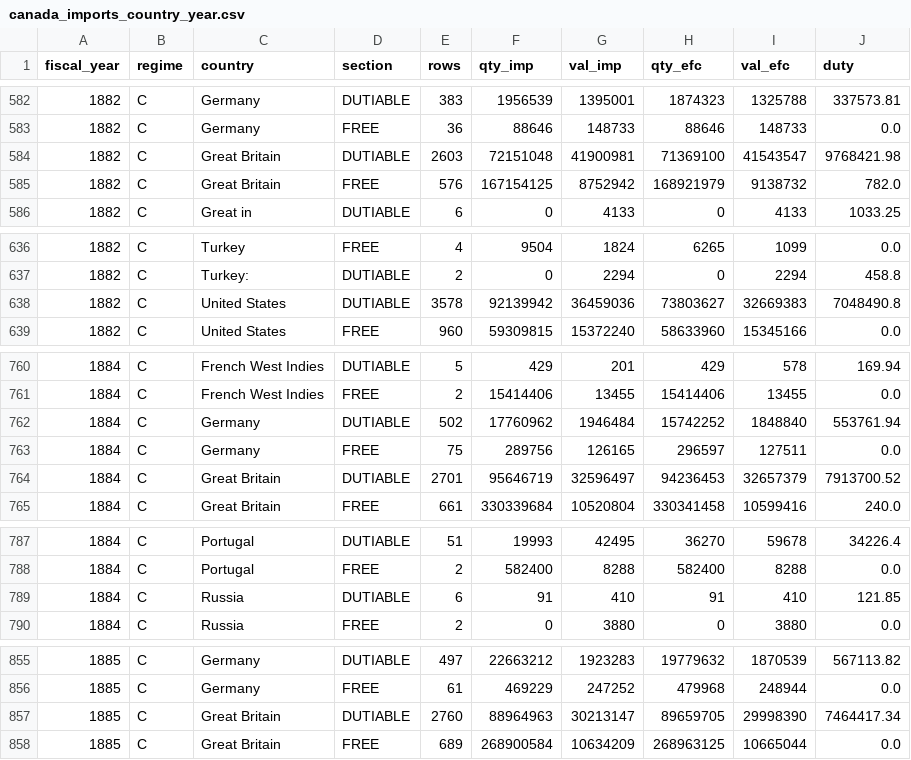
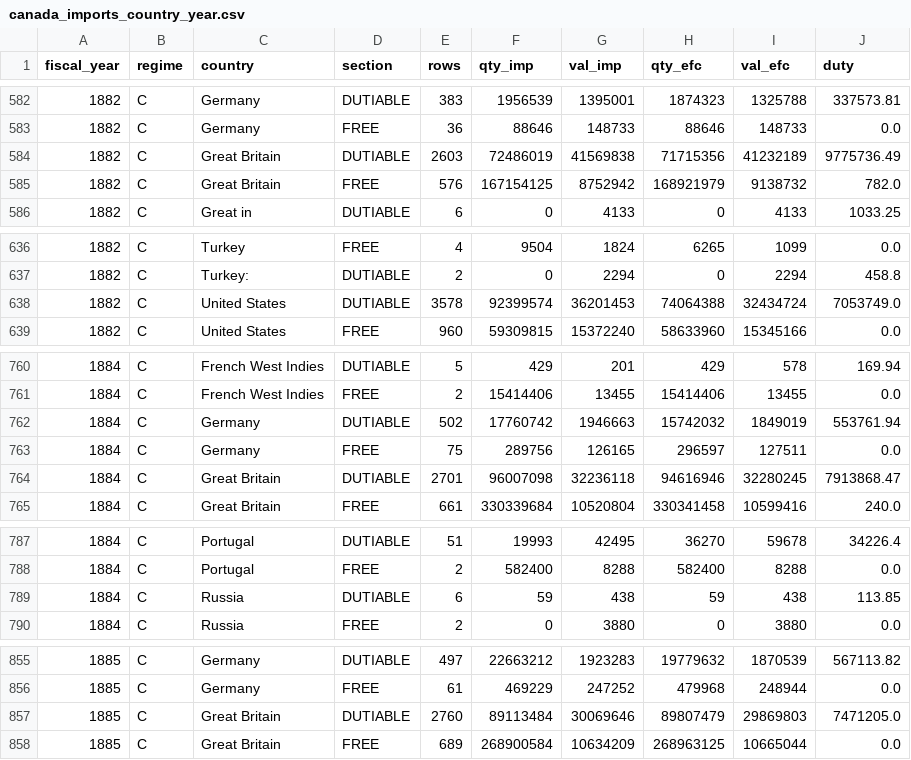
Before and after one commit to jburnford/uk-trade-db, a CSV file: exports/canada_imports_country_year.csv, drawn as a sheet; only a part is shown, gaps mark what is left out; the diff covers the shown part only.

Commit message:
Canada imports: value-column-lost generalised — unit tokens in BOTH quantity slots with a duty ratio no ad valorem rate explains (starch 2c/lb, canned fruit 3c/lb) mark the numbers as quantities, and the rest of the block follows by duty rate (±25%); 3-token fused 'value duty-dollars duty-cents' cell split with a duty/value sanity bound. Over-closure 5.6M -> 3.4M; 61 cells better / 35 worse (the worse are rows whose duty is EXACTLY 2c/lb of the 'value' — quantities by arithmetic; the abstract oracle is masked by other errors there)

```diff
--- a/exports/canada_imports_country_year.csv
+++ b/exports/canada_imports_country_year.csv
@@ -583,3 +583,3 @@ fiscal_year,regime,country,section,rows,qty_imp,val_imp,qty_efc,val_efc,duty
 1882,C,Germany,FREE,36,88646,148733,88646,148733,0.0
-1882,C,Great Britain,DUTIABLE,2603,72151048,41900981,71369100,41543547,9768421.98
+1882,C,Great Britain,DUTIABLE,2603,72486019,41569838,71715356,41232189,9775736.49
 1882,C,Great Britain,FREE,576,167154125,8752942,168921979,9138732,782.0
@@ -637,3 +637,3 @@ fiscal_year,regime,country,section,rows,qty_imp,val_imp,qty_efc,val_efc,duty
 1882,C,Turkey:,DUTIABLE,2,0,2294,0,2294,458.8
-1882,C,United States,DUTIABLE,3578,92139942,36459036,73803627,32669383,7048490.8
+1882,C,United States,DUTIABLE,3578,92399574,36201453,74064388,32434724,7053749.0
 1882,C,United States,FREE,960,59309815,15372240,58633960,15345166,0.0
@@ -761,5 +761,5 @@ fiscal_year,regime,country,section,rows,qty_imp,val_imp,qty_efc,val_efc,duty
 1884,C,French West Indies,FREE,2,15414406,13455,15414406,13455,0.0
-1884,C,Germany,DUTIABLE,502,17760962,1946484,15742252,1848840,553761.94
+1884,C,Germany,DUTIABLE,502,17760742,1946663,15742032,1849019,553761.94
 1884,C,Germany,FREE,75,289756,126165,296597,127511,0.0
-1884,C,Great Britain,DUTIABLE,2701,95646719,32596497,94236453,32657379,7913700.52
+1884,C,Great Britain,DUTIABLE,2701,96007098,32236118,94616946,32280245,7913868.47
 1884,C,Great Britain,FREE,661,330339684,10520804,330341458,10599416,240.0
@@ -788,3 +788,3 @@ fiscal_year,regime,country,section,rows,qty_imp,val_imp,qty_efc,val_efc,duty
 1884,C,Portugal,FREE,2,582400,8288,582400,8288,0.0
-1884,C,Russia,DUTIABLE,6,91,410,91,410,121.85
+1884,C,Russia,DUTIABLE,6,59,438,59,438,113.85
 1884,C,Russia,FREE,2,0,3880,0,3880,0.0
@@ -856,3 +856,3 @@ fiscal_year,regime,country,section,rows,qty_imp,val_imp,qty_efc,val_efc,duty
 1885,C,Germany,FREE,61,469229,247252,479968,248944,0.0
-1885,C,Great Britain,DUTIABLE,2760,88964963,30213147,89659705,29998390,7464417.34
+1885,C,Great Britain,DUTIABLE,2760,89113484,30069646,89807479,29869803,7471205.0
 1885,C,Great Britain,FREE,689,268900584,10634209,268963125,10665044,0.0
```
Also changed, not shown: 31 edited cells elsewhere in this file, 5 other files.
